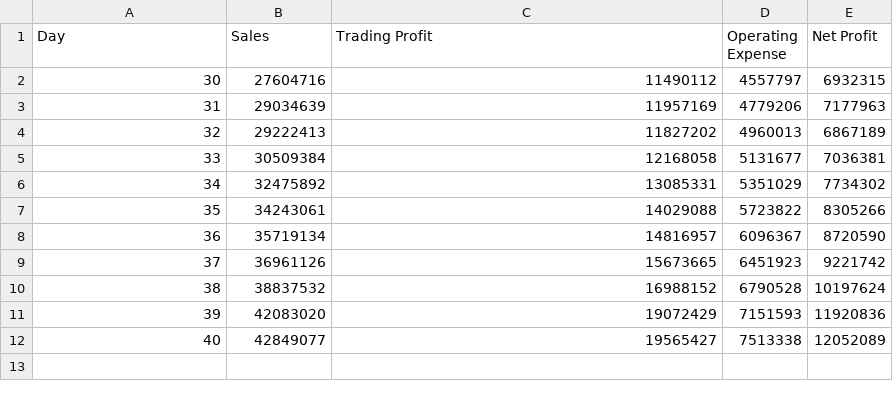
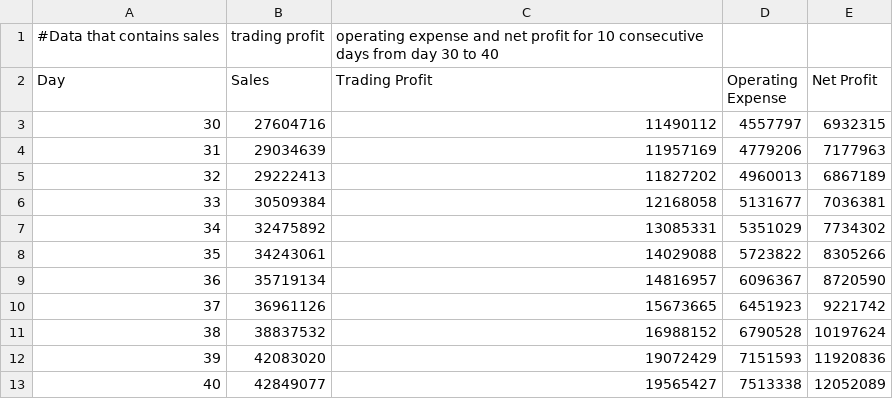
Before and after one commit to JoashHoanKaiYuTF01/project_group, a CSV file: Profits and Loss.csv, drawn as a sheet.

Commit message:
added comment

```diff
--- a/Profits and Loss.csv
+++ b/Profits and Loss.csv
@@ -1 +1,2 @@
+#Data that contains sales, trading profit, operating expense and net profit for 10 consecutive days from day 30 to 40
 "Day","Sales","Trading Profit","Operating Expense","Net Profit"
```
